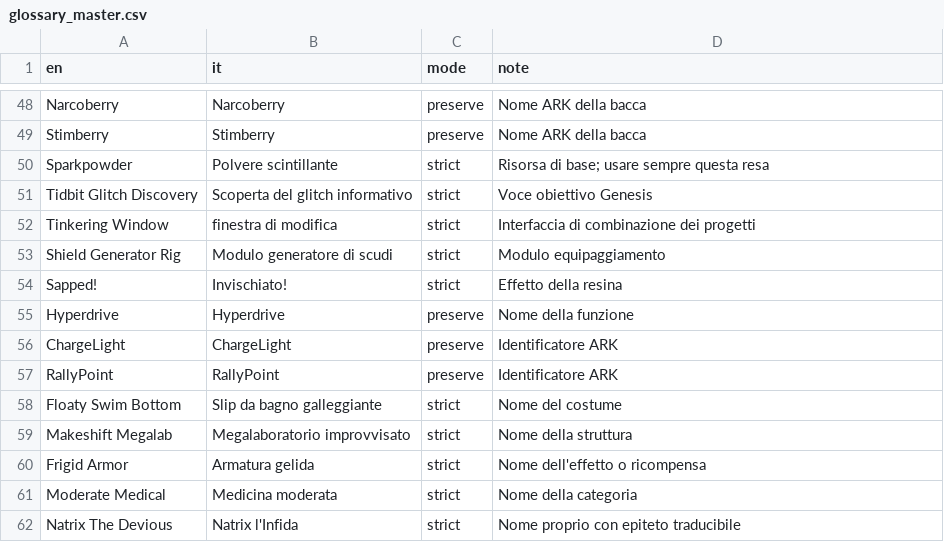
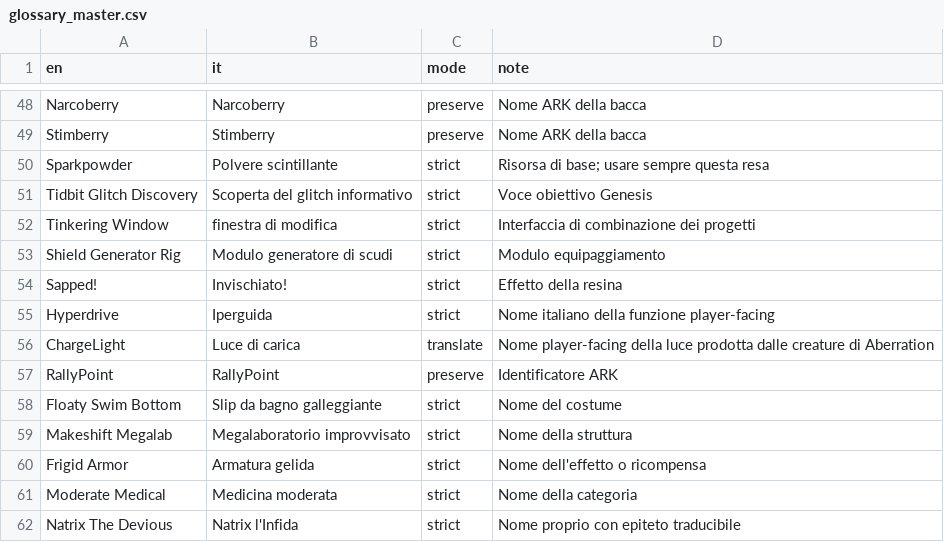
Before and after one commit to Sici29/ARK-Survival-Ascended-Italian-Translation, a CSV file: data/glossary_master.csv, drawn as a sheet; only a part is shown, gaps mark what is left out; the diff covers the shown part only.

```diff
--- a/data/glossary_master.csv
+++ b/data/glossary_master.csv
@@ -54,4 +54,4 @@ Shield Generator Rig,Modulo generatore di scudi,strict,Modulo equipaggiamento
 Sapped!,Invischiato!,strict,Effetto della resina
-Hyperdrive,Hyperdrive,preserve,Nome della funzione
-ChargeLight,ChargeLight,preserve,Identificatore ARK
+Hyperdrive,Iperguida,strict,Nome italiano della funzione player-facing
+ChargeLight,Luce di carica,translate,Nome player-facing della luce prodotta dalle creature di Aberration
 RallyPoint,RallyPoint,preserve,Identificatore ARK
```
Also changed, not shown: 16 added rows and 15 edited cells elsewhere in this file, 9 other files.
